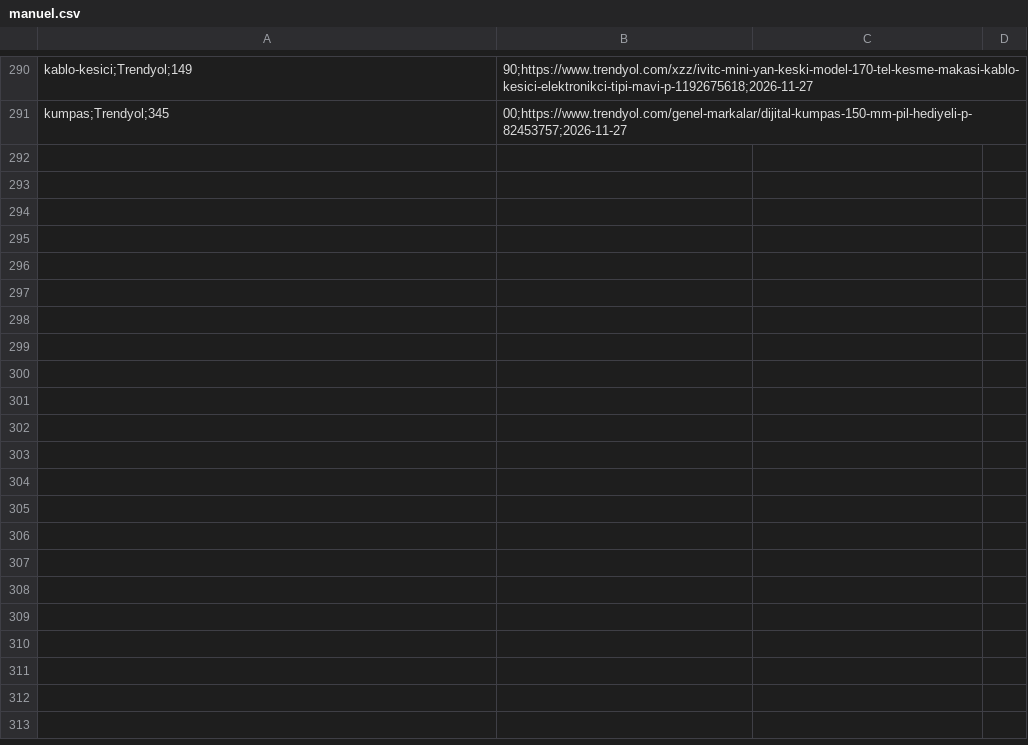
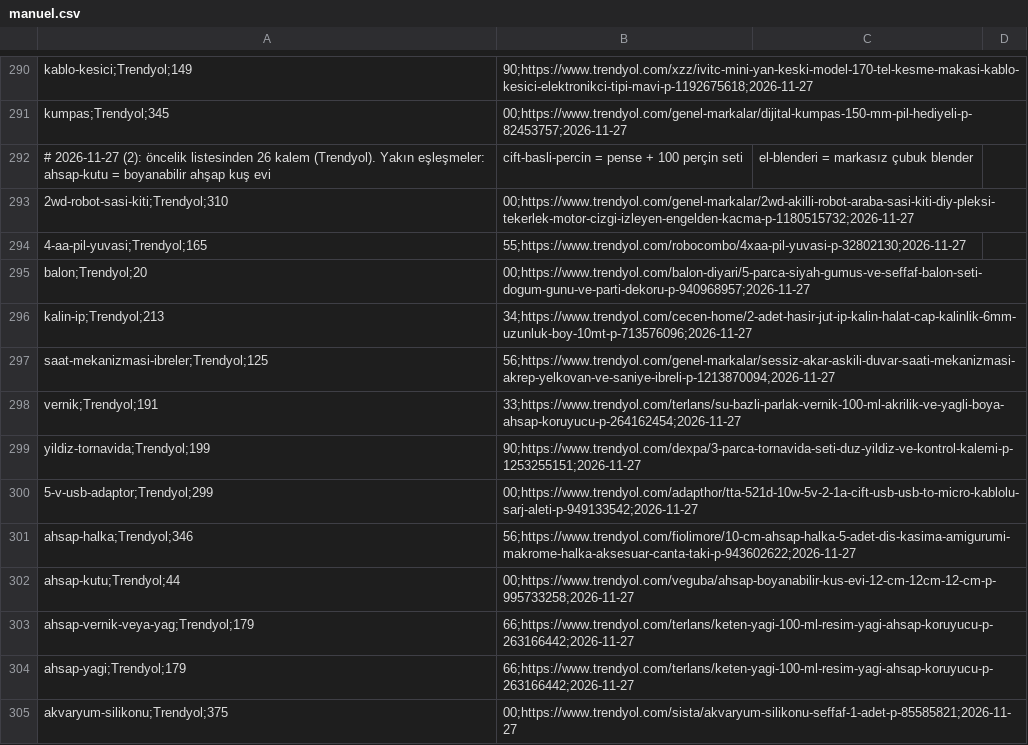
Before and after one commit to FatihACI/diy-hobi, a CSV file: fiyat-toplayici/veri/manuel.csv, drawn as a sheet; only a part is shown, gaps mark what is left out; the diff covers the shown part only.

```diff
--- a/fiyat-toplayici/veri/manuel.csv
+++ b/fiyat-toplayici/veri/manuel.csv
@@ -291 +291,15 @@ kablo-kesici;Trendyol;149,90;https://www.trendyol.com/xzz/ivitc-mini-yan-keski-m
 kumpas;Trendyol;345,00;https://www.trendyol.com/genel-markalar/dijital-kumpas-150-mm-pil-hediyeli-p-82453757;2026-11-27
+# 2026-11-27 (2): öncelik listesinden 26 kalem (Trendyol). Yakın eşleşmeler: ahsap-kutu = boyanabilir ahşap kuş evi, cift-basli-percin = pense + 100 perçin seti, el-blenderi = markasız çubuk blender
+2wd-robot-sasi-kiti;Trendyol;310,00;https://www.trendyol.com/genel-markalar/2wd-akilli-robot-araba-sasi-kiti-diy-pleksi-tekerlek-motor-cizgi-izleyen-engelden-kacma-p-1180515732;2026-11-27
+4-aa-pil-yuvasi;Trendyol;165,55;https://www.trendyol.com/robocombo/4xaa-pil-yuvasi-p-32802130;2026-11-27
+balon;Trendyol;20,00;https://www.trendyol.com/balon-diyari/5-parca-siyah-gumus-ve-seffaf-balon-seti-dogum-gunu-ve-parti-dekoru-p-940968957;2026-11-27
+kalin-ip;Trendyol;213,34;https://www.trendyol.com/cecen-home/2-adet-hasir-jut-ip-kalin-halat-cap-kalinlik-6mm-uzunluk-boy-10mt-p-713576096;2026-11-27
+saat-mekanizmasi-ibreler;Trendyol;125,56;https://www.trendyol.com/genel-markalar/sessiz-akar-askili-duvar-saati-mekanizmasi-akrep-yelkovan-ve-saniye-ibreli-p-1213870094;2026-11-27
+vernik;Trendyol;191,33;https://www.trendyol.com/terlans/su-bazli-parlak-vernik-100-ml-akrilik-ve-yagli-boya-ahsap-koruyucu-p-264162454;2026-11-27
+yildiz-tornavida;Trendyol;199,90;https://www.trendyol.com/dexpa/3-parca-tornavida-seti-duz-yildiz-ve-kontrol-kalemi-p-1253255151;2026-11-27
+5-v-usb-adaptor;Trendyol;299,00;https://www.trendyol.com/adapthor/tta-521d-10w-5v-2-1a-cift-usb-usb-to-micro-kablolu-sarj-aleti-p-949133542;2026-11-27
+ahsap-halka;Trendyol;346,56;https://www.trendyol.com/fiolimore/10-cm-ahsap-halka-5-adet-dis-kasima-amigurumi-makrome-halka-aksesuar-canta-taki-p-943602622;2026-11-27
+ahsap-kutu;Trendyol;44,00;https://www.trendyol.com/veguba/ahsap-boyanabilir-kus-evi-12-cm-12cm-12-cm-p-995733258;2026-11-27
+ahsap-vernik-veya-yag;Trendyol;179,66;https://www.trendyol.com/terlans/keten-yagi-100-ml-resim-yagi-ahsap-koruyucu-p-263166442;2026-11-27
+ahsap-yagi;Trendyol;179,66;https://www.trendyol.com/terlans/keten-yagi-100-ml-resim-yagi-ahsap-koruyucu-p-263166442;2026-11-27
+akvaryum-silikonu;Trendyol;375,00;https://www.trendyol.com/sista/akvaryum-silikonu-seffaf-1-adet-p-85585821;2026-11-27
```
Also changed, not shown: 13 added rows elsewhere in this file, 4 other files.
